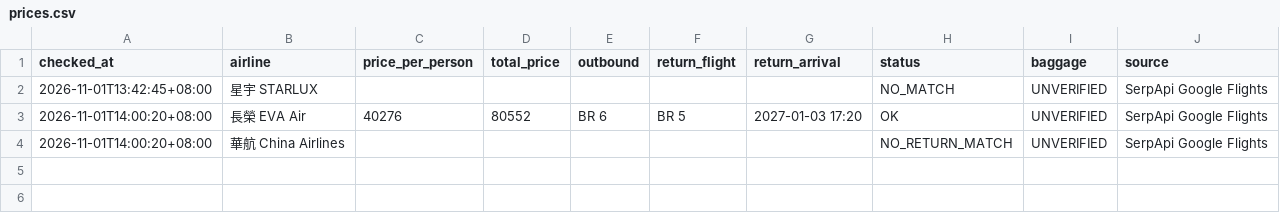
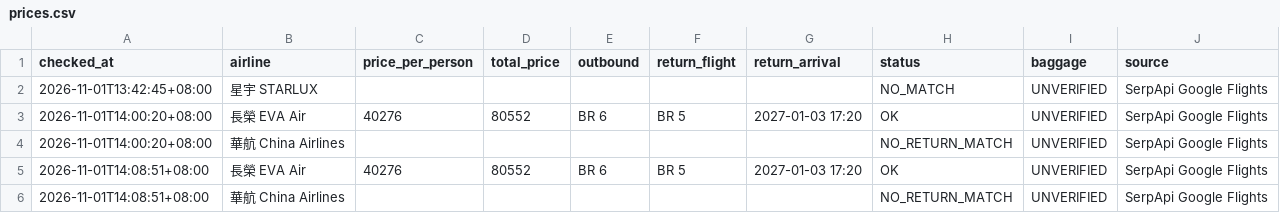
Before and after one commit to Marin-Chen/flight-price-tracker, a CSV file: data/prices.csv, drawn as a sheet; the diff names each change by its address in the sheet, - before the commit and + after, or states it on an @@ line.

```diff
--- a/data/prices.csv
+++ b/data/prices.csv
+row 5: 2026-11-01T14:08:51+08:00 | 長榮 EVA Air | 40276 | 80552 | BR 6 | BR 5 | 2027-01-03 17:20 | OK | UNVERIFIED | SerpApi Google Flights
+row 6: 2026-11-01T14:08:51+08:00 | 華航 China Airlines |  |  |  |  |  | NO_RETURN_MATCH | UNVERIFIED | SerpApi Google Flights
```
